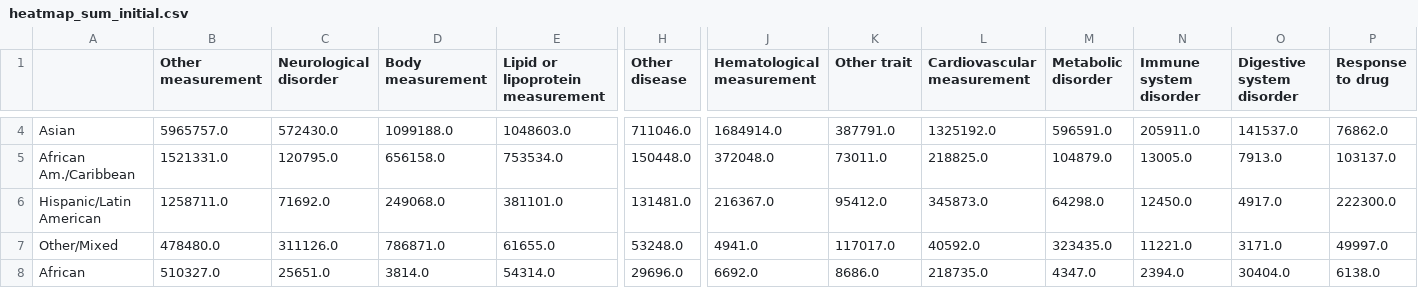
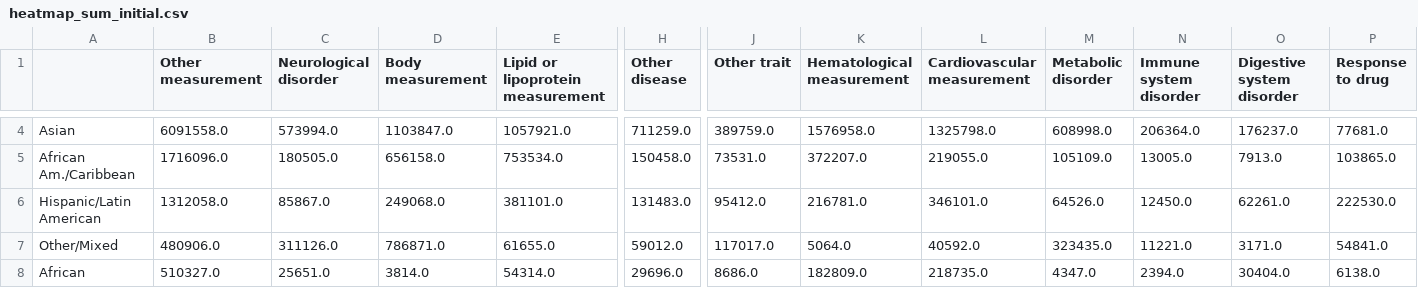
Before and after one commit to crahal/GWASDiversityMonitor, a CSV file: data/toplot/heatmap_sum_initial.csv, drawn as a sheet; only a part is shown, gaps mark what is left out; removed rows and columns are numbered as before the commit, all else as after; the diff covers the shown part only; the diff names each change by its address in the sheet, - before the commit and + after, or states it on an @@ line.

```diff
--- a/data/toplot/heatmap_sum_initial.csv
+++ b/data/toplot/heatmap_sum_initial.csv
-column J (Hematological measurement), rows 4-8: 1684914.0 | 372048.0 | 216367.0 | 4941.0 | 6692.0
+column K (Hematological measurement), rows 4-8: 1576958.0 | 372207.0 | 216781.0 | 5064.0 | 182809.0
-B4 (Other measurement): 5965757.0
+B4 (Other measurement): 6091558.0
-C4 (Neurological disorder): 572430.0
+C4 (Neurological disorder): 573994.0
-D4 (Body measurement): 1099188.0
+D4 (Body measurement): 1103847.0
-E4 (Lipid or lipoprotein measurement): 1048603.0
+E4 (Lipid or lipoprotein measurement): 1057921.0
-H4 (Other disease): 711046.0
+H4 (Other disease): 711259.0
-J4 (Other trait): 387791.0
+J4 (Other trait): 389759.0
-L4 (Cardiovascular measurement): 1325192.0
+L4 (Cardiovascular measurement): 1325798.0
-M4 (Metabolic disorder): 596591.0
+M4 (Metabolic disorder): 608998.0
-N4 (Immune system disorder): 205911.0
+N4 (Immune system disorder): 206364.0
-O4 (Digestive system disorder): 141537.0
+O4 (Digestive system disorder): 176237.0
-P4 (Response to drug): 76862.0
+P4 (Response to drug): 77681.0
-B5 (Other measurement): 1521331.0
+B5 (Other measurement): 1716096.0
-C5 (Neurological disorder): 120795.0
+C5 (Neurological disorder): 180505.0
-H5 (Other disease): 150448.0
+H5 (Other disease): 150458.0
-J5 (Other trait): 73011.0
+J5 (Other trait): 73531.0
-L5 (Cardiovascular measurement): 218825.0
+L5 (Cardiovascular measurement): 219055.0
-M5 (Metabolic disorder): 104879.0
+M5 (Metabolic disorder): 105109.0
-P5 (Response to drug): 103137.0
+P5 (Response to drug): 103865.0
-B6 (Other measurement): 1258711.0
+B6 (Other measurement): 1312058.0
-C6 (Neurological disorder): 71692.0
+C6 (Neurological disorder): 85867.0
-H6 (Other disease): 131481.0
+H6 (Other disease): 131483.0
-L6 (Cardiovascular measurement): 345873.0
+L6 (Cardiovascular measurement): 346101.0
-M6 (Metabolic disorder): 64298.0
+M6 (Metabolic disorder): 64526.0
-O6 (Digestive system disorder): 4917.0
+O6 (Digestive system disorder): 62261.0
-P6 (Response to drug): 222300.0
+P6 (Response to drug): 222530.0
-B7 (Other measurement): 478480.0
+B7 (Other measurement): 480906.0
-H7 (Other disease): 53248.0
+H7 (Other disease): 59012.0
-P7 (Response to drug): 49997.0
+P7 (Response to drug): 54841.0
```
Also changed, not shown: 27 edited cells elsewhere in this file, data/toplot/heatmap_count_initial.csv, data/toplot/ts_initial_count.csv, 47 other files.
